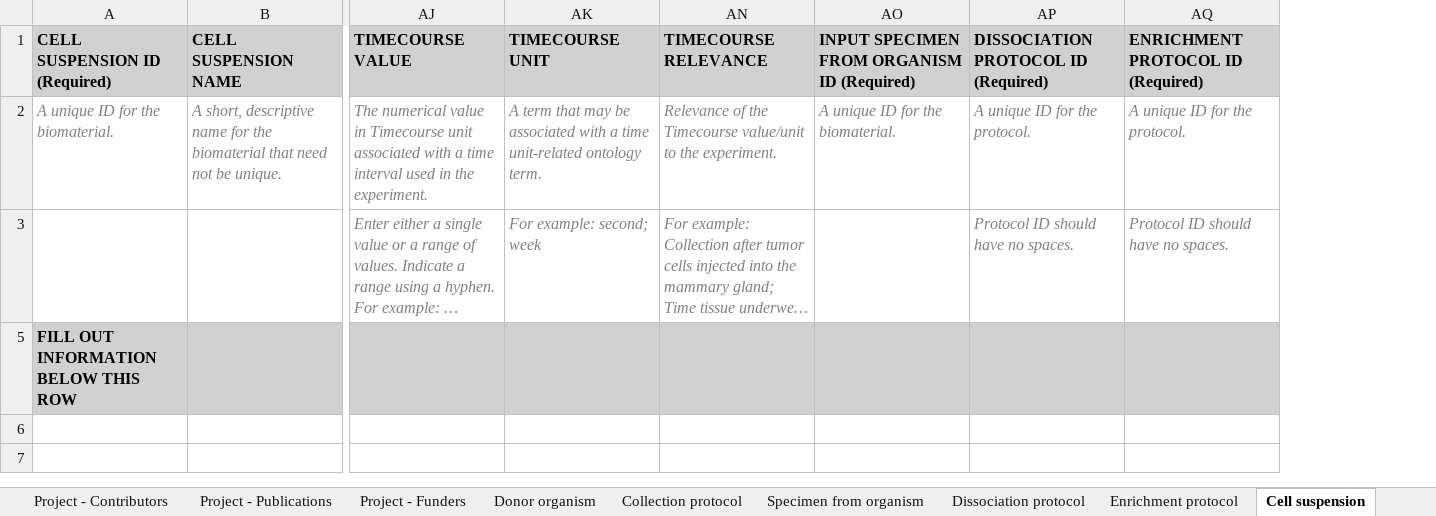
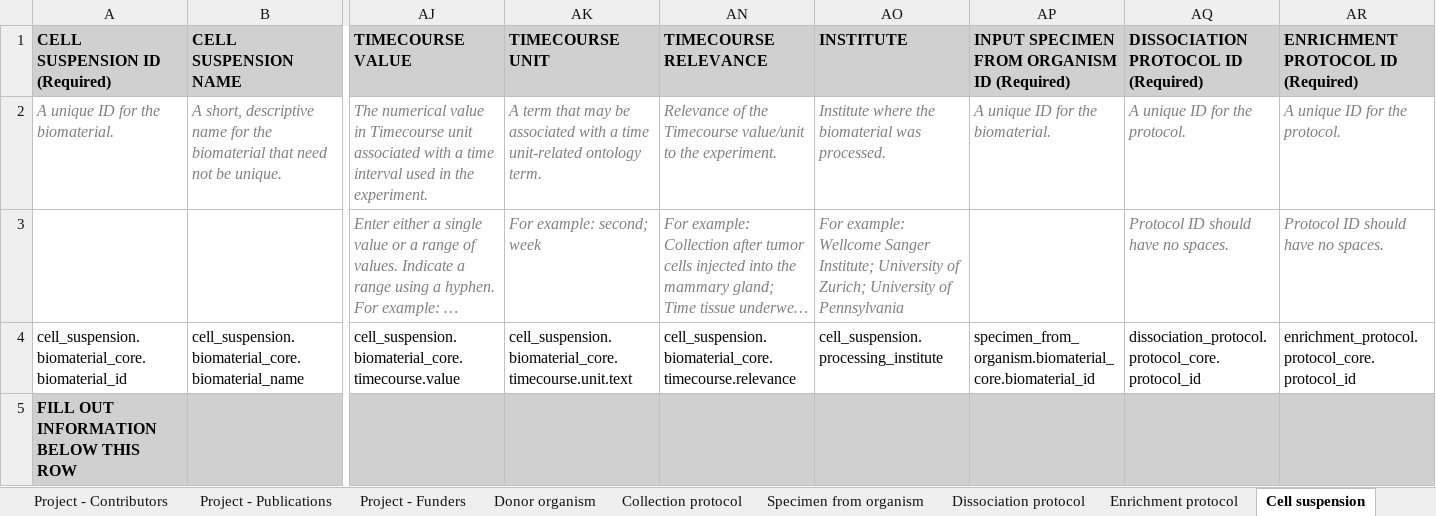
Before and after one commit to ebi-ait/geo_to_hca, an Excel workbook: template/hca_template_contributor.xlsx, sheet Cell suspension, drawn as a sheet; only a part is shown, gaps mark what is left out; long unchanged cells end in …; values as stored, in another font and other column widths than the file's, no borders; rows hold the shown columns only; the diff names each change by its address in the sheet, - before the commit and + after, or states it on an @@ line.

```diff
--- a/template/hca_template_contributor.xlsx (sheet Cell suspension)
+++ b/template/hca_template_contributor.xlsx (sheet Cell suspension)
+column AO (INSTITUTE), rows 2-3: Institute where the biomaterial was processed. | For example: Wellcome Sanger Institute; University of Zurich; University of Pennsylvania
+row 4: cell_suspension.biomaterial_core.biomaterial_id | cell_suspension.biomaterial_core.biomaterial_name | cell_suspension.biomaterial_core.timecourse.value | cell_suspension.biomaterial_core.timecourse.unit.text | cell_suspension.biomaterial_core.timecourse.relevance | cell_suspension.processing_institute | specimen_from_organism.biomaterial_core.biomaterial_id | dissociation_protocol.protocol_core.protocol_id | enrichment_protocol.protocol_core.protocol_id
```
Also changed, not shown: template/hca_full_template.xlsx, template/hca_template.xlsx.
